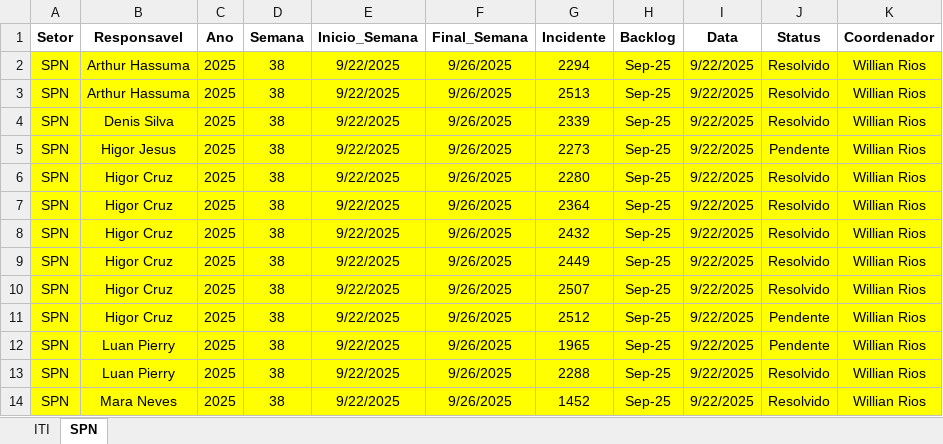
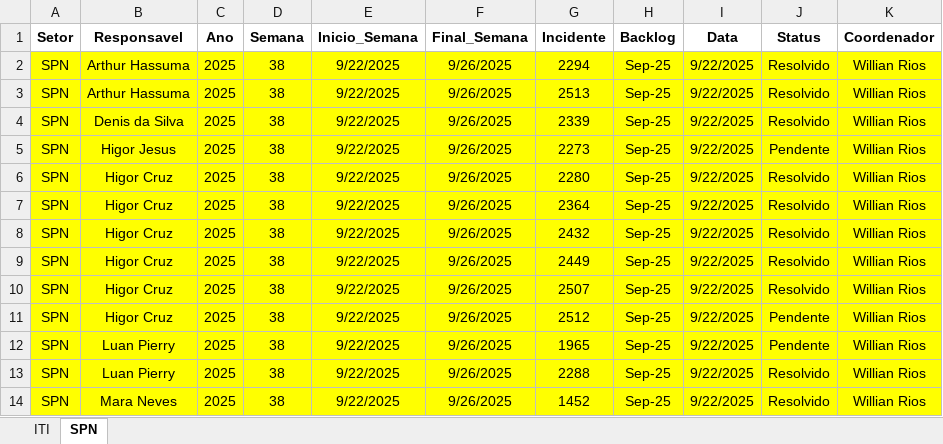
Before and after one commit to GeekFrancisco/Franciscodatais, an Excel workbook: Base/Backlog_38.xlsx, sheet SPN, drawn as a sheet; values as stored, in another font and other column widths than the file's, no borders; the diff names each change by its address in the sheet, - before the commit and + after, or states it on an @@ line.

```diff
--- a/Base/Backlog_38.xlsx (sheet SPN)
+++ b/Base/Backlog_38.xlsx (sheet SPN)
-B4 (Responsavel): Denis Silva
+B4 (Responsavel): Denis da Silva
```
Also changed, not shown: sheet ITI, Base/Backlog_21.xlsx, Base/Backlog_39.xlsx, 3 other files.
